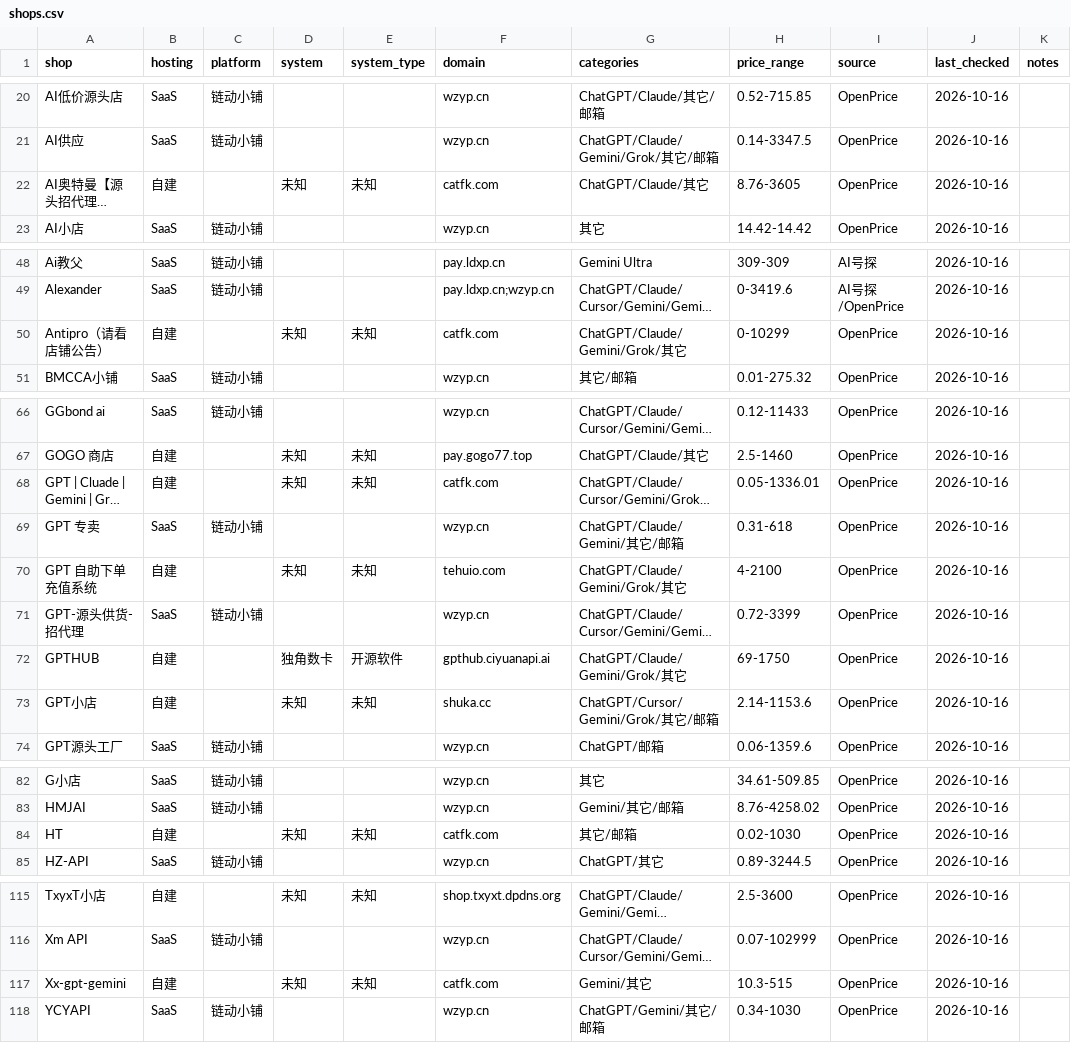
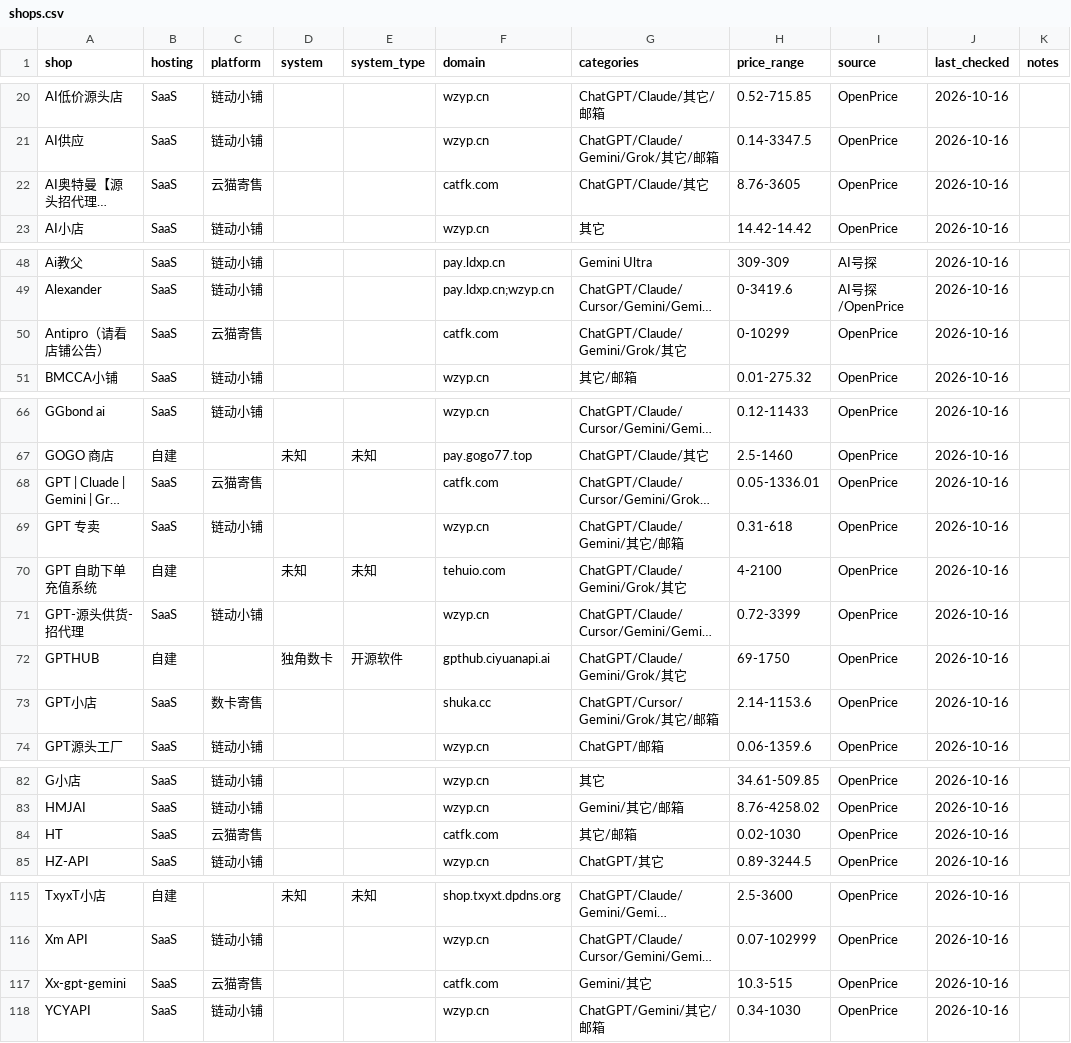
Before and after one commit to ruruamour/ai-relay-atlas, a CSV file: data/shops/shops.csv, drawn as a sheet; only a part is shown, gaps mark what is left out; long unchanged cells end in …; the diff covers the shown part only; the diff names each change by its address in the sheet, - before the commit and + after, or states it on an @@ line.

```diff
--- a/data/shops/shops.csv
+++ b/data/shops/shops.csv
-B22 (hosting): 自建
+B22 (hosting): SaaS
-C22 (platform): (empty)
+C22 (platform): 云猫寄售
-D22 (system): 未知
+D22 (system): (empty)
-E22 (system_type): 未知
+E22 (system_type): (empty)
-B50 (hosting): 自建
+B50 (hosting): SaaS
-C50 (platform): (empty)
+C50 (platform): 云猫寄售
-D50 (system): 未知
+D50 (system): (empty)
-E50 (system_type): 未知
+E50 (system_type): (empty)
-B68 (hosting): 自建
+B68 (hosting): SaaS
-C68 (platform): (empty)
+C68 (platform): 云猫寄售
-D68 (system): 未知
+D68 (system): (empty)
-E68 (system_type): 未知
+E68 (system_type): (empty)
-B73 (hosting): 自建
+B73 (hosting): SaaS
-C73 (platform): (empty)
+C73 (platform): 数卡寄售
-D73 (system): 未知
+D73 (system): (empty)
-E73 (system_type): 未知
+E73 (system_type): (empty)
-B84 (hosting): 自建
+B84 (hosting): SaaS
-C84 (platform): (empty)
+C84 (platform): 云猫寄售
-D84 (system): 未知
+D84 (system): (empty)
-E84 (system_type): 未知
+E84 (system_type): (empty)
-B117 (hosting): 自建
+B117 (hosting): SaaS
-C117 (platform): (empty)
+C117 (platform): 云猫寄售
-D117 (system): 未知
+D117 (system): (empty)
-E117 (system_type): 未知
+E117 (system_type): (empty)
```
Also changed, not shown: 24 edited cells elsewhere in this file, data/shops/platforms.csv, 3 other files.
